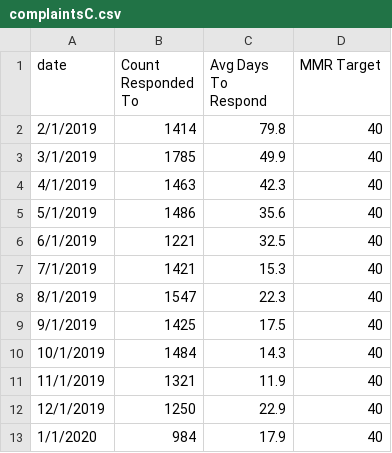
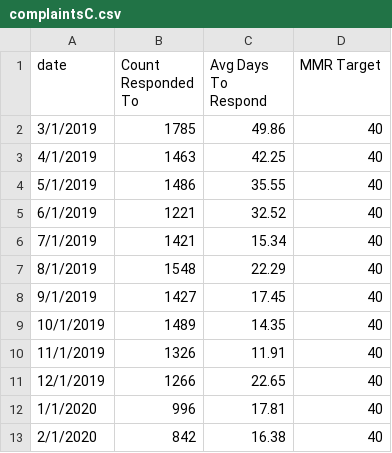
Before and after one commit to benmancell/CitywidePerformanceReporting, a CSV file: data/complaintsC.csv, drawn as a sheet.

```diff
--- a/data/complaintsC.csv
+++ b/data/complaintsC.csv
@@ -1,13 +1,13 @@
 date,Count Responded To,Avg Days To Respond,MMR Target
-2/1/2019,1414,79.8,40
-3/1/2019,1785,49.9,40
-4/1/2019,1463,42.3,40
-5/1/2019,1486,35.6,40
-6/1/2019,1221,32.5,40
-7/1/2019,1421,15.3,40
-8/1/2019,1547,22.3,40
-9/1/2019,1425,17.5,40
-10/1/2019,1484,14.3,40
-11/1/2019,1321,11.9,40
-12/1/2019,1250,22.9,40
-1/1/2020,984,17.9,40
+3/1/2019,1785,49.86,40
+4/1/2019,1463,42.25,40
+5/1/2019,1486,35.55,40
+6/1/2019,1221,32.52,40
+7/1/2019,1421,15.34,40
+8/1/2019,1548,22.29,40
+9/1/2019,1427,17.45,40
+10/1/2019,1489,14.35,40
+11/1/2019,1326,11.91,40
+12/1/2019,1266,22.65,40
+1/1/2020,996,17.81,40
+2/1/2020,842,16.38,40
```
Also changed, not shown: data/complaintsA.csv, data/complaintsB.csv, 6 other files.
